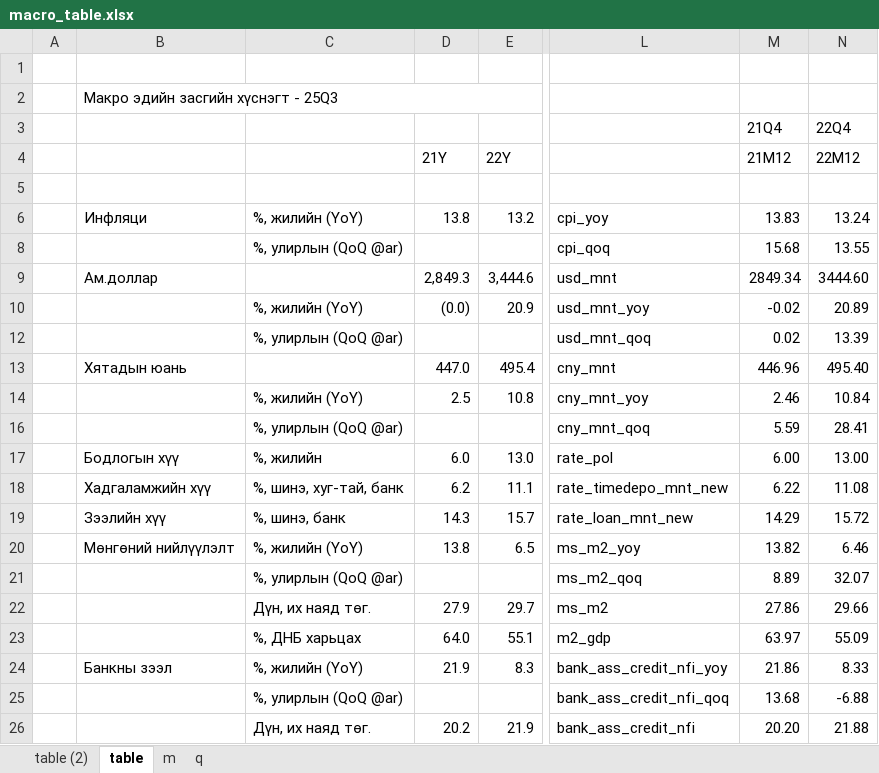
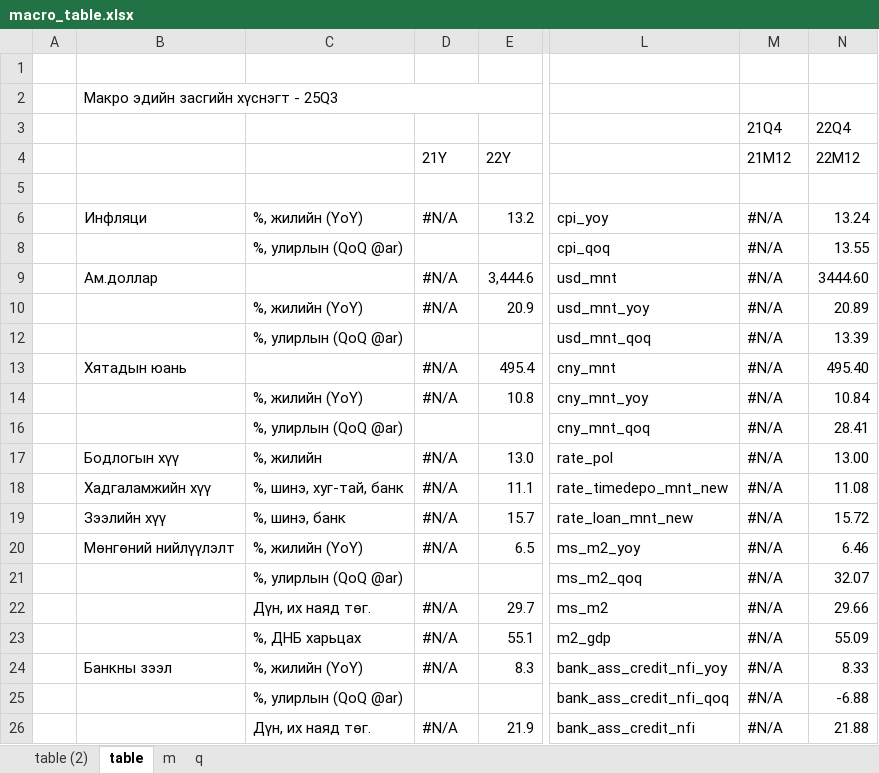
Before and after one commit to Sugarkhuu/mon_macro_dash, an Excel workbook: macro_table.xlsx, sheet table, drawn as a sheet; only a part is shown, gaps mark what is left out; values as stored, in another font and other column widths than the file's, no cell formats; the diff covers the shown part only; the diff names each change by its address in the sheet, - before the commit and + after, or states it on an @@ line.

Commit message:
macro tables

```diff
--- a/macro_table.xlsx (sheet table)
+++ b/macro_table.xlsx (sheet table)
-D6 (21Y): 13.8
+D6 (21Y): #N/A
-M6 (21M12): 13.83
+M6 (21M12): #N/A
-M8 (21M12): 15.68
+M8 (21M12): #N/A
-D9 (21Y): 2,849.3
+D9 (21Y): #N/A
-M9 (21M12): 2849.34
+M9 (21M12): #N/A
-D10 (21Y): (0.0)
+D10 (21Y): #N/A
-M10 (21M12): -0.02
+M10 (21M12): #N/A
-M12 (21M12): 0.02
+M12 (21M12): #N/A
-D13 (21Y): 447.0
+D13 (21Y): #N/A
-M13 (21M12): 446.96
+M13 (21M12): #N/A
-D14 (21Y): 2.5
+D14 (21Y): #N/A
-M14 (21M12): 2.46
+M14 (21M12): #N/A
-M16 (21M12): 5.59
+M16 (21M12): #N/A
-D17 (21Y): 6.0
+D17 (21Y): #N/A
-M17 (21M12): 6.00
+M17 (21M12): #N/A
-D18 (21Y): 6.2
+D18 (21Y): #N/A
-M18 (21M12): 6.22
+M18 (21M12): #N/A
-D19 (21Y): 14.3
+D19 (21Y): #N/A
-M19 (21M12): 14.29
+M19 (21M12): #N/A
-D20 (21Y): 13.8
+D20 (21Y): #N/A
-M20 (21M12): 13.82
+M20 (21M12): #N/A
-M21 (21M12): 8.89
+M21 (21M12): #N/A
-D22 (21Y): 27.9
+D22 (21Y): #N/A
-M22 (21M12): 27.86
+M22 (21M12): #N/A
-D23 (21Y): 64.0
+D23 (21Y): #N/A
-M23 (21M12): 63.97
+M23 (21M12): #N/A
-D24 (21Y): 21.9
+D24 (21Y): #N/A
-M24 (21M12): 21.86
+M24 (21M12): #N/A
-M25 (21M12): 13.68
+M25 (21M12): #N/A
-D26 (21Y): 20.2
+D26 (21Y): #N/A
-M26 (21M12): 20.20
+M26 (21M12): #N/A
```
Also changed, not shown: 51 edited cells elsewhere in this sheet, sheet table (2), sheet m, sheet q, cell formats, hidden cells, main_indicators.xlsx.
